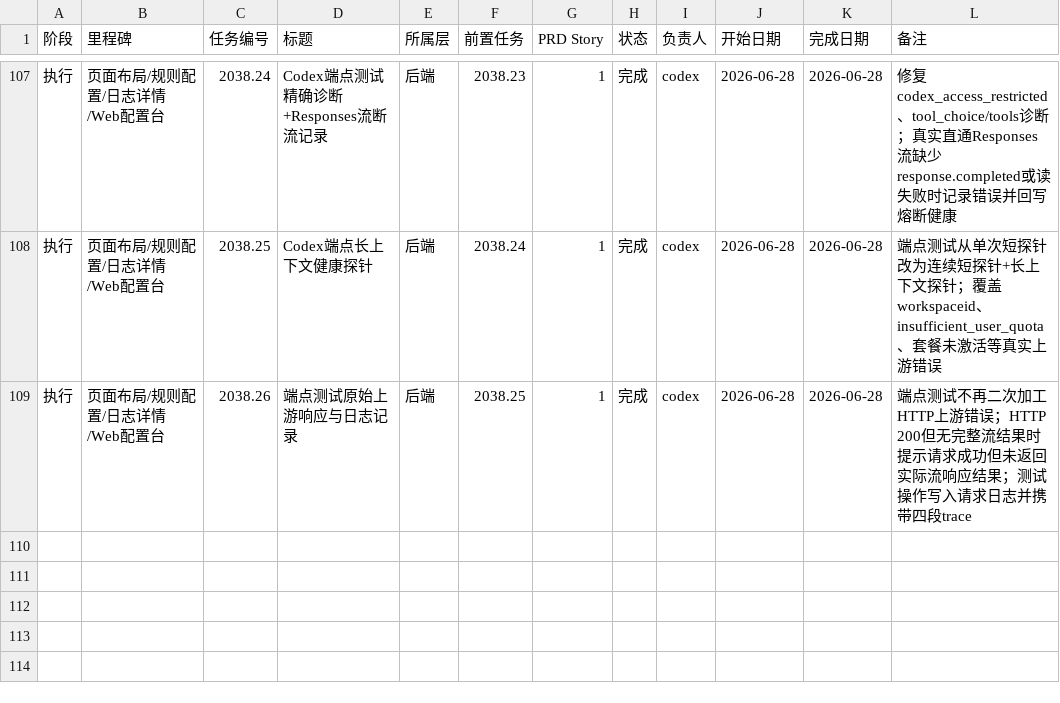
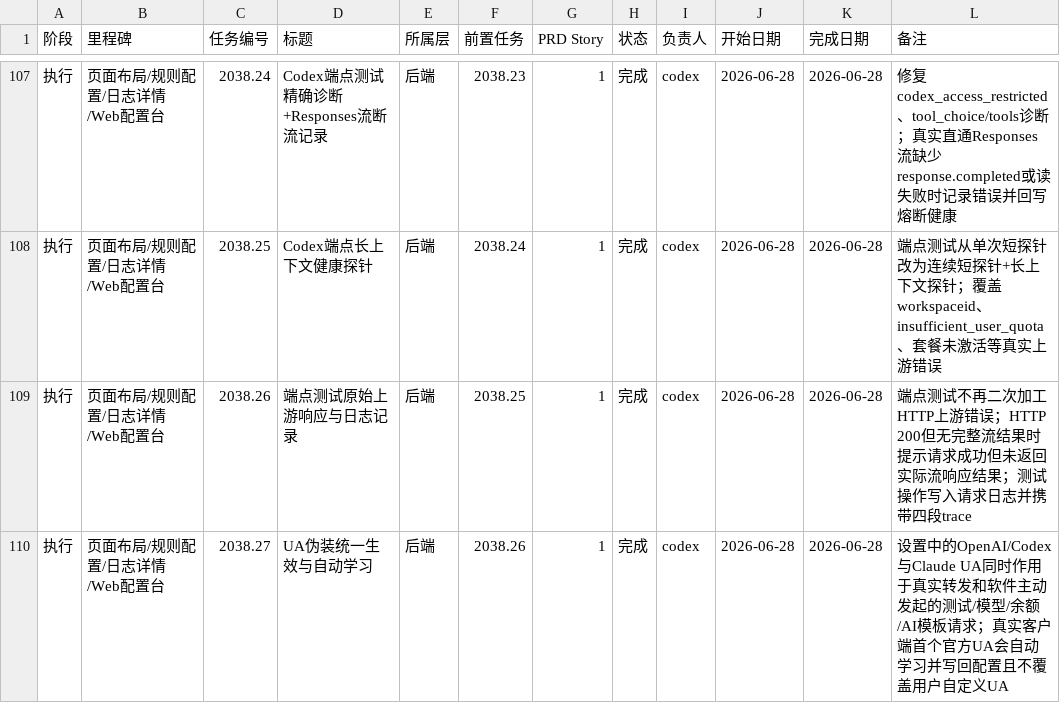
Before and after one commit to NULLBug8/ccMesh, a CSV file: docs/task-plan/progress.csv, drawn as a sheet; only a part is shown, gaps mark what is left out; the diff names each change by its address in the sheet, - before the commit and + after, or states it on an @@ line.

```diff
--- a/docs/task-plan/progress.csv
+++ b/docs/task-plan/progress.csv
+row 110: 执行 | 页面布局/规则配置/日志详情/Web配置台 | 2038.27 | UA伪装统一生效与自动学习 | 后端 | 2038.26 | 1 | 完成 | codex | 2026-06-28 | 2026-06-28 | 设置中的OpenAI/Codex与Claude UA同时作用于真实转发和软件主动发起的测试/模型/余额/AI模板请求；真实客户端首个官方UA会自动学习并写回配置且不覆盖用户自定义UA
```
Also changed, not shown: 6 other files.
